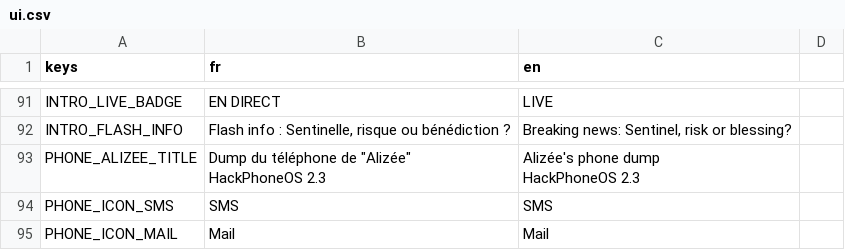
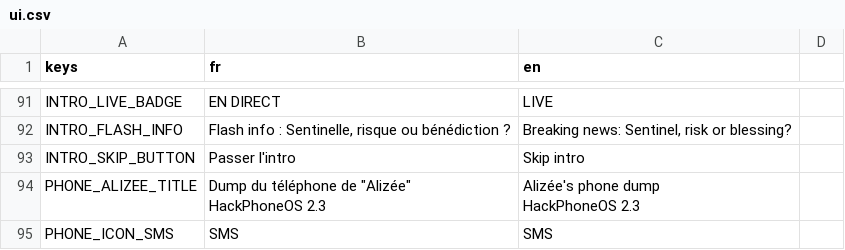
Before and after one commit to creerjeuvideoseul/whitehat_godot, a CSV file: translations/ui.csv, drawn as a sheet; only a part is shown, gaps mark what is left out; the shorter side is filled out with more unchanged rows.

```diff
--- a/translations/ui.csv
+++ b/translations/ui.csv
@@ -98,2 +98,3 @@ INTRO_LIVE_BADGE,EN DIRECT,LIVE
 INTRO_FLASH_INFO,"Flash info : Sentinelle, risque ou bénédiction ?","Breaking news: Sentinel, risk or blessing?"
+INTRO_SKIP_BUTTON,Passer l'intro,Skip intro
 PHONE_ALIZEE_TITLE,"Dump du téléphone de ""Alizée""
```
Also changed, not shown: 3 other files.
